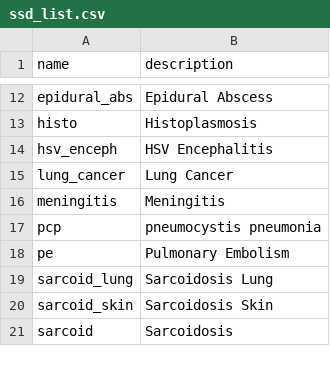
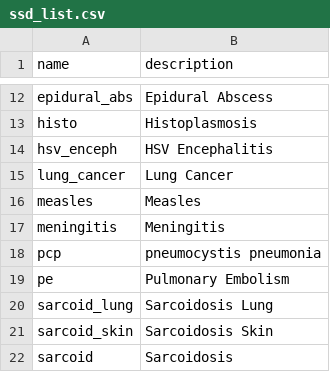
Before and after one commit to aarmiller/codeBuildr, a CSV file: inst/extdata/ssd_list.csv, drawn as a sheet; only a part is shown, gaps mark what is left out; the diff names each change by its address in the sheet, - before the commit and + after, or states it on an @@ line.

Commit message:
add measles

```diff
--- a/inst/extdata/ssd_list.csv
+++ b/inst/extdata/ssd_list.csv
+row 16: measles | Measles
```
Also changed, not shown: 2 other files.
